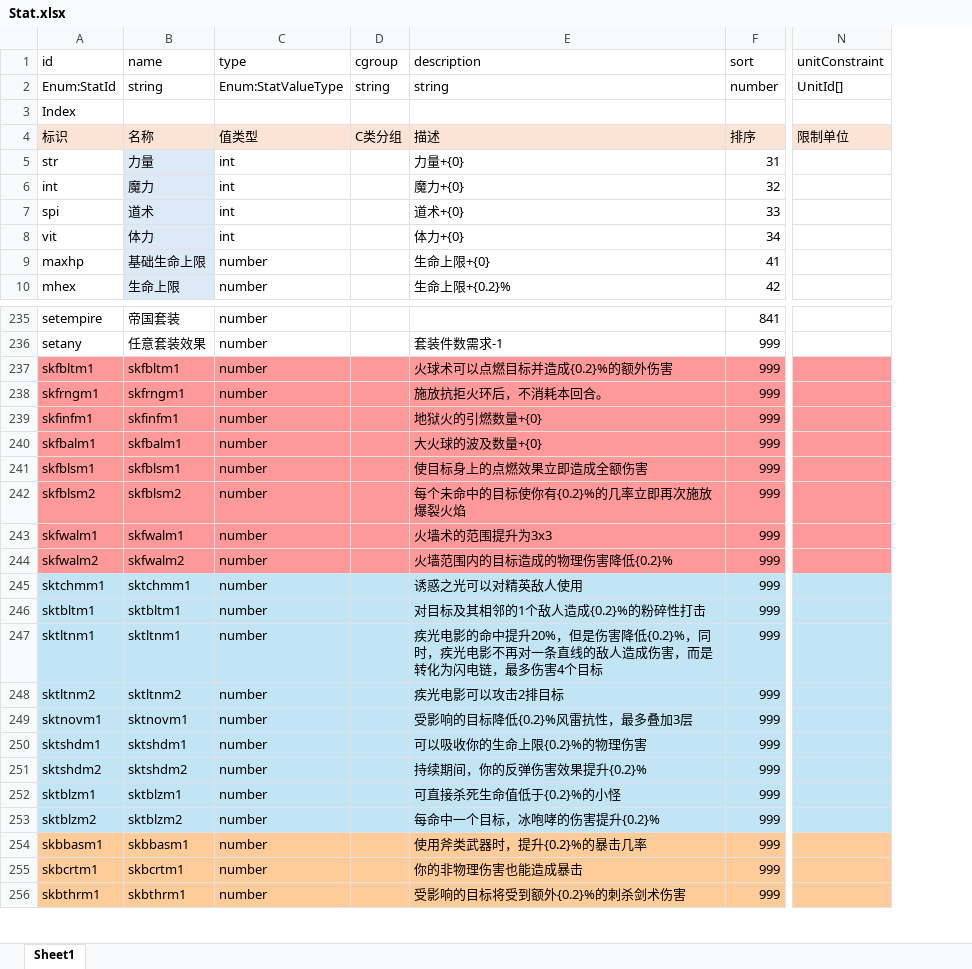
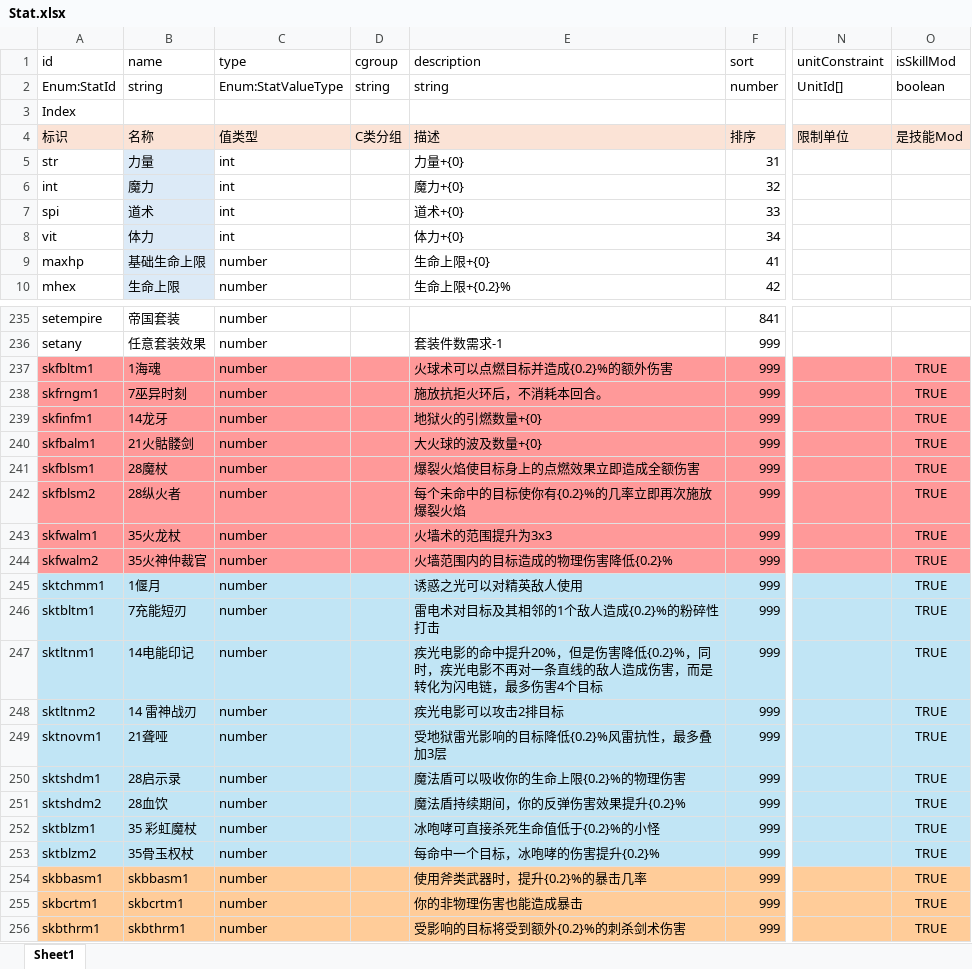
Before and after one commit to yatyricky/gvbasic-mir-remaster, an Excel workbook: configs/Stat.xlsx, sheet Sheet1, drawn as a sheet; only a part is shown, gaps mark what is left out; values as stored, in another font and other column widths than the file's, no borders; conditional formats not drawn; the diff covers the shown part only; the diff names each change by its address in the sheet, - before the commit and + after, or states it on an @@ line.

```diff
--- a/configs/Stat.xlsx (sheet Sheet1)
+++ b/configs/Stat.xlsx (sheet Sheet1)
+column O (isSkillMod), rows 2-4: boolean |  | 是技能Mod; rows 237-256: all TRUE
-B237 (name): skfbltm1
+B237 (name): 1海魂
-B238 (name): skfrngm1
+B238 (name): 7巫异时刻
-B239 (name): skfinfm1
+B239 (name): 14龙牙
-B240 (name): skfbalm1
+B240 (name): 21火骷髅剑
-B241 (name): skfblsm1
+B241 (name): 28魔杖
-E241 (description): 使目标身上的点燃效果立即造成全额伤害
+E241 (description): 爆裂火焰使目标身上的点燃效果立即造成全额伤害
-B242 (name): skfblsm2
+B242 (name): 28纵火者
-B243 (name): skfwalm1
+B243 (name): 35火龙杖
-B244 (name): skfwalm2
+B244 (name): 35火神仲裁官
-B245 (name): sktchmm1
+B245 (name): 1偃月
-B246 (name): sktbltm1
+B246 (name): 7充能短刃
-E246 (description): 对目标及其相邻的1个敌人造成{0.2}%的粉碎性打击
+E246 (description): 雷电术对目标及其相邻的1个敌人造成{0.2}%的粉碎性打击
-B247 (name): sktltnm1
+B247 (name): 14电能印记
-B248 (name): sktltnm2
+B248 (name): 14 雷神战刃
-B249 (name): sktnovm1
+B249 (name): 21聋哑
-E249 (description): 受影响的目标降低{0.2}%风雷抗性，最多叠加3层
+E249 (description): 受地狱雷光影响的目标降低{0.2}%风雷抗性，最多叠加3层
-B250 (name): sktshdm1
+B250 (name): 28启示录
-E250 (description): 可以吸收你的生命上限{0.2}%的物理伤害
+E250 (description): 魔法盾可以吸收你的生命上限{0.2}%的物理伤害
-B251 (name): sktshdm2
+B251 (name): 28血饮
-E251 (description): 持续期间，你的反弹伤害效果提升{0.2}%
+E251 (description): 魔法盾持续期间，你的反弹伤害效果提升{0.2}%
-B252 (name): sktblzm1
+B252 (name): 35 彩虹魔杖
-E252 (description): 可直接杀死生命值低于{0.2}%的小怪
+E252 (description): 冰咆哮可直接杀死生命值低于{0.2}%的小怪
-B253 (name): sktblzm2
+B253 (name): 35骨玉权杖
```
Also changed, not shown: 1 edited cell elsewhere in this sheet, configs/Affix.xlsx, configs/Item.xlsx, 18 other files.
